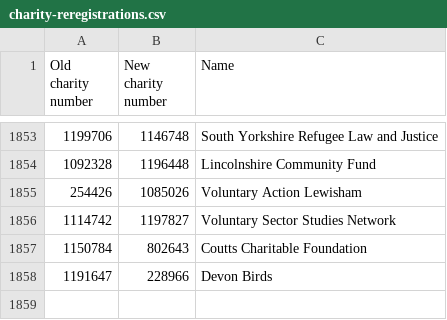
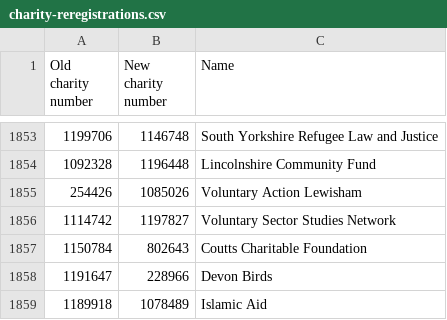
Before and after one commit to drkane/charity-lookups, a CSV file: charity-reregistrations.csv, drawn as a sheet; only a part is shown, gaps mark what is left out; the diff names each change by its address in the sheet, - before the commit and + after, or states it on an @@ line.

```diff
--- a/charity-reregistrations.csv
+++ b/charity-reregistrations.csv
+row 1859: 1189918 | 1078489 | Islamic Aid
```
Also changed, not shown: ccew-register-of-mergers.csv, 1 other file.
